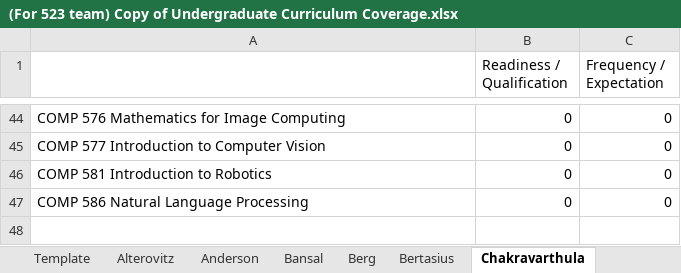
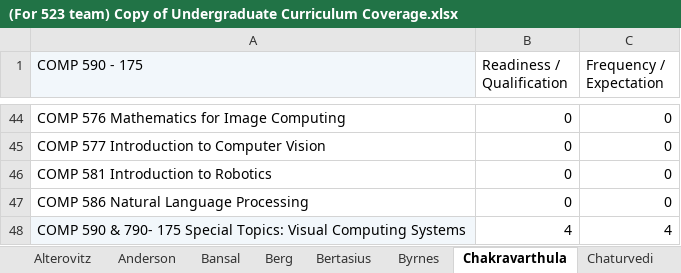
Before and after one commit to hashunc/UNC-CS-Course-Scheduling-mk2, an Excel workbook: Input/(For 523 team) Copy of Undergraduate Curriculum Coverage.xlsx, sheet Chakravarthula, drawn as a sheet; only a part is shown, gaps mark what is left out; values as stored, in another font and other column widths than the file's, no borders; charts and pictures not drawn; the diff names each change by its address in the sheet, - before the commit and + after, or states it on an @@ line.

```diff
--- a/Input/(For 523 team) Copy of Undergraduate Curriculum Coverage.xlsx (sheet Chakravarthula)
+++ b/Input/(For 523 team) Copy of Undergraduate Curriculum Coverage.xlsx (sheet Chakravarthula)
+sheet tab: Byrnes
-A1: (empty)
+A1: COMP 590 - 175
-A1 fill: none
+A1 fill: #F2F7FB
+row 48: COMP 590 & 790- 175 Special Topics: Visual Computing Systems | 4 | 4
```
Also changed, not shown: sheet Anderson, sheet Chaturvedi, sheet Chen, sheet Dewan, sheet Mayer-Patel, sheet Munsell, 11 more sheets, other sheet tabs, charts or pictures, 5 other files.
